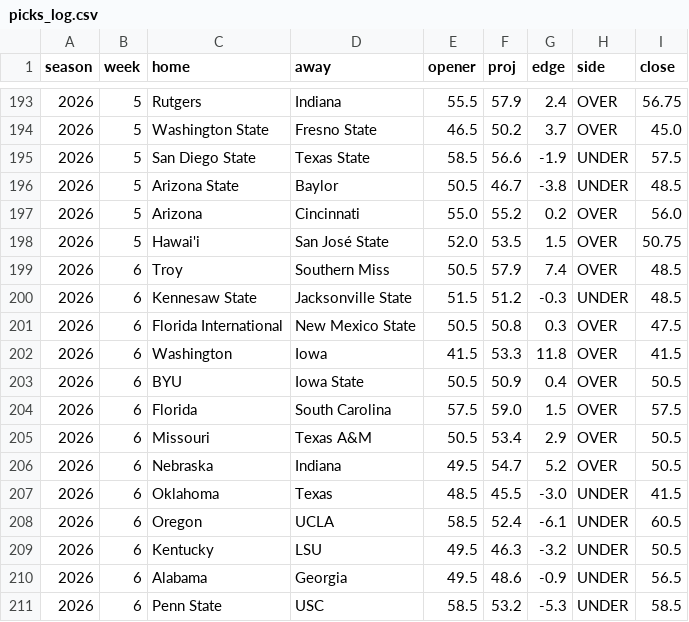
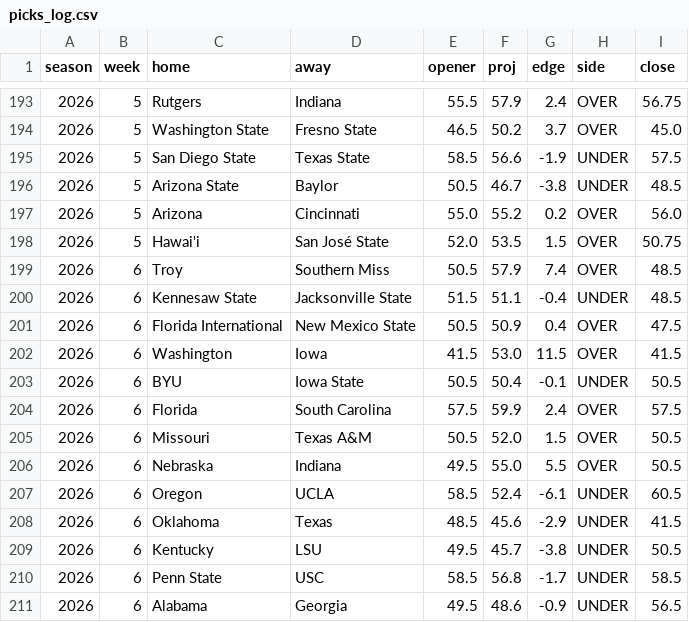
Before and after one commit to aberni03/ncaaf-totals-edge, a CSV file: out/picks_log.csv, drawn as a sheet; only a part is shown, gaps mark what is left out.

```diff
--- a/out/picks_log.csv
+++ b/out/picks_log.csv
@@ -199,13 +199,13 @@ season,week,home,away,opener,proj,edge,side,close
 2026,6,Troy,Southern Miss,50.5,57.9,7.4,OVER,48.5
-2026,6,Kennesaw State,Jacksonville State,51.5,51.2,-0.3,UNDER,48.5
-2026,6,Florida International,New Mexico State,50.5,50.8,0.3,OVER,47.5
-2026,6,Washington,Iowa,41.5,53.3,11.8,OVER,41.5
-2026,6,BYU,Iowa State,50.5,50.9,0.4,OVER,50.5
-2026,6,Florida,South Carolina,57.5,59.0,1.5,OVER,57.5
-2026,6,Missouri,Texas A&M,50.5,53.4,2.9,OVER,50.5
-2026,6,Nebraska,Indiana,49.5,54.7,5.2,OVER,50.5
-2026,6,Oklahoma,Texas,48.5,45.5,-3.0,UNDER,41.5
+2026,6,Kennesaw State,Jacksonville State,51.5,51.1,-0.4,UNDER,48.5
+2026,6,Florida International,New Mexico State,50.5,50.9,0.4,OVER,47.5
+2026,6,Washington,Iowa,41.5,53.0,11.5,OVER,41.5
+2026,6,BYU,Iowa State,50.5,50.4,-0.1,UNDER,50.5
+2026,6,Florida,South Carolina,57.5,59.9,2.4,OVER,57.5
+2026,6,Missouri,Texas A&M,50.5,52.0,1.5,OVER,50.5
+2026,6,Nebraska,Indiana,49.5,55.0,5.5,OVER,50.5
 2026,6,Oregon,UCLA,58.5,52.4,-6.1,UNDER,60.5
-2026,6,Kentucky,LSU,49.5,46.3,-3.2,UNDER,50.5
+2026,6,Oklahoma,Texas,48.5,45.6,-2.9,UNDER,41.5
+2026,6,Kentucky,LSU,49.5,45.7,-3.8,UNDER,50.5
+2026,6,Penn State,USC,58.5,56.8,-1.7,UNDER,58.5
 2026,6,Alabama,Georgia,49.5,48.6,-0.9,UNDER,56.5
-2026,6,Penn State,USC,58.5,53.2,-5.3,UNDER,58.5
```
Also changed, not shown: out/odds_snapshots.csv, out/slate.csv, 6 other files.
